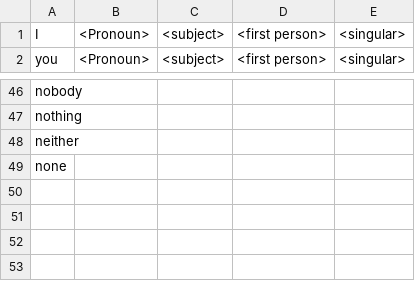
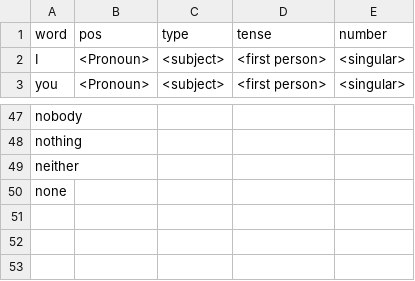
Before and after one commit to kukai10/EnglishDecomposition, a CSV file: POS/pronouns.csv, drawn as a sheet; only a part is shown, gaps mark what is left out.

```diff
--- a/POS/pronouns.csv
+++ b/POS/pronouns.csv
@@ -1 +1,2 @@
+word,pos,type,tense,number
 I, <Pronoun>, <subject>, <first person>, <singular>
@@ -49,3 +50,2 @@ neither,,,,
 none,,,,
-,,,,
 ,,,,
```
Also changed, not shown: 3 other files.
